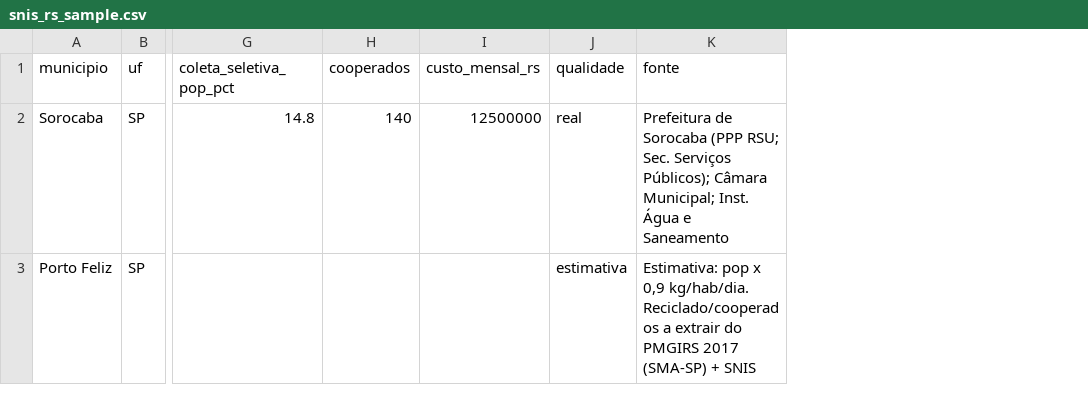
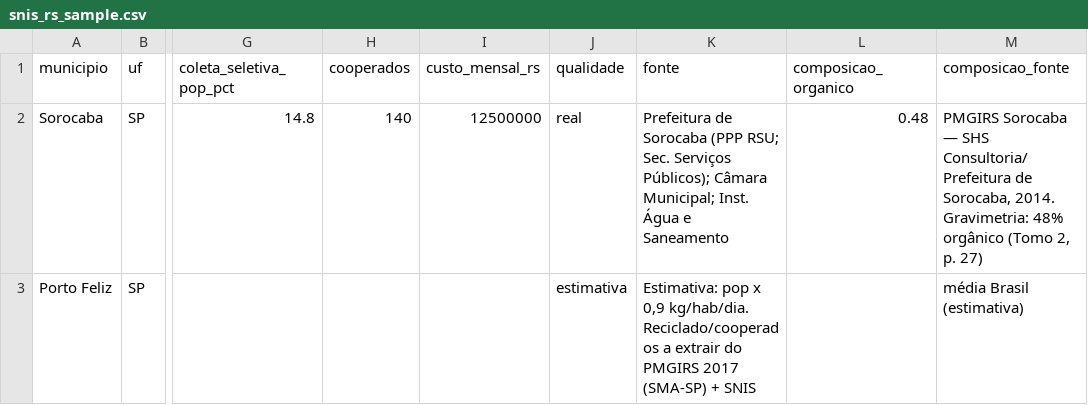
Before and after one commit to civisbr/residuos-informalidade-rms, a CSV file: data/raw/snis/snis_rs_sample.csv, drawn as a sheet; only a part is shown, gaps mark what is left out; the diff names each change by its address in the sheet, - before the commit and + after, or states it on an @@ line.

Commit message:
feat(01-01): estende SCHEMA snis.py com composicao_organico/composicao_fonte
- Adiciona composicao_organico (pl.Float64) e composicao_fonte (pl.String) ao SCHEMA
- Atualiza snis_rs_sample.csv: Sorocaba com 0.48 (gravimetria PMGIRS Tomo 2, p.27)
- Porto Feliz mantém null em composicao_organico; composicao_fonte = média Brasil (estimativa)
- load() absorve novas colunas automaticamente via vertical_relaxed; coefficients.yml intocado

```diff
--- a/data/raw/snis/snis_rs_sample.csv
+++ b/data/raw/snis/snis_rs_sample.csv
+column L (composicao_organico), row 2: 0.48
+column M (composicao_fonte), rows 2-3: PMGIRS Sorocaba — SHS Consultoria/Prefeitura de Sorocaba, 2014. Gravimetria: 48% orgânico (Tomo 2, p. 27) | média Brasil (estimativa)
```
Also changed, not shown: 1 other file.
